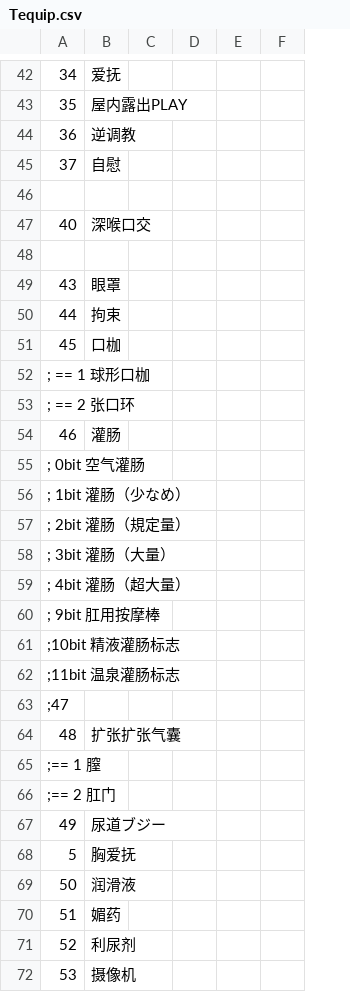
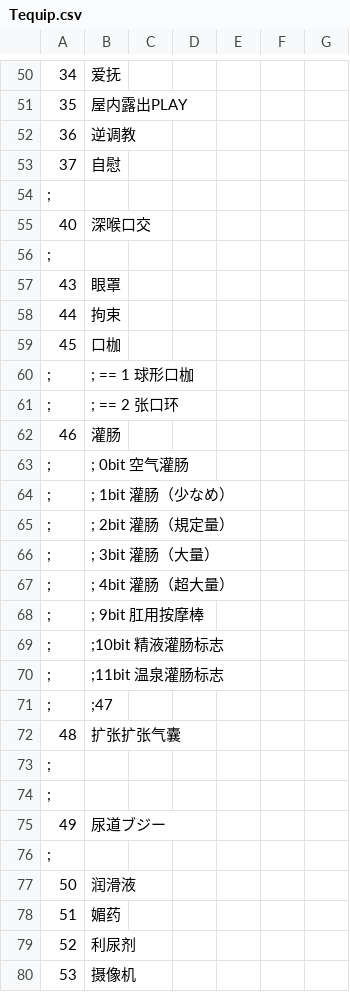
Before and after one commit to syf097/ErArk, a CSV file: CSV/Tequip.csv, drawn as a sheet; only a part is shown, gaps mark what is left out; removed rows and columns are numbered as before the commit, all else as after; the diff covers the shown part only; the diff names each change by its address in the sheet, - before the commit and + after, or states it on an @@ line.

```diff
--- a/CSV/Tequip.csv
+++ b/CSV/Tequip.csv
+column C, empty
-A54: (empty)
+A54: ;
-A56: (empty)
+A56: ;
-row 52: ; == 1 球形口枷
-row 53: ; == 2 张口环
+row 60: ; | ; == 1 球形口枷
+row 61: ; | ; == 2 张口环
-row 55: ; 0bit 空气灌肠
-row 56: ; 1bit 灌肠（少なめ）
-row 57: ; 2bit 灌肠（規定量）
-row 58: ; 3bit 灌肠（大量）
-row 59: ; 4bit 灌肠（超大量）
-row 60: ; 9bit 肛用按摩棒
-row 61: ;10bit 精液灌肠标志
-row 62: ;11bit 温泉灌肠标志
-row 63: ;47
+row 63: ; | ; 0bit 空气灌肠
+row 64: ; | ; 1bit 灌肠（少なめ）
+row 65: ; | ; 2bit 灌肠（規定量）
+row 66: ; | ; 3bit 灌肠（大量）
+row 67: ; | ; 4bit 灌肠（超大量）
+row 68: ; | ; 9bit 肛用按摩棒
+row 69: ; | ;10bit 精液灌肠标志
+row 70: ; | ;11bit 温泉灌肠标志
+row 71: ; | ;47
-A73: ;== 1 膣
+A73: ;
-A74: ;== 2 肛门
+A74: ;
-row 68: 5 | 胸爱抚
+row 76: ;
```
Also changed, not shown: 23 added rows, 15 removed rows and 22 edited cells elsewhere in this file, CSV/Chara/Chara1.csv, CSV/Chara/Chara10.csv, 31 other files.
